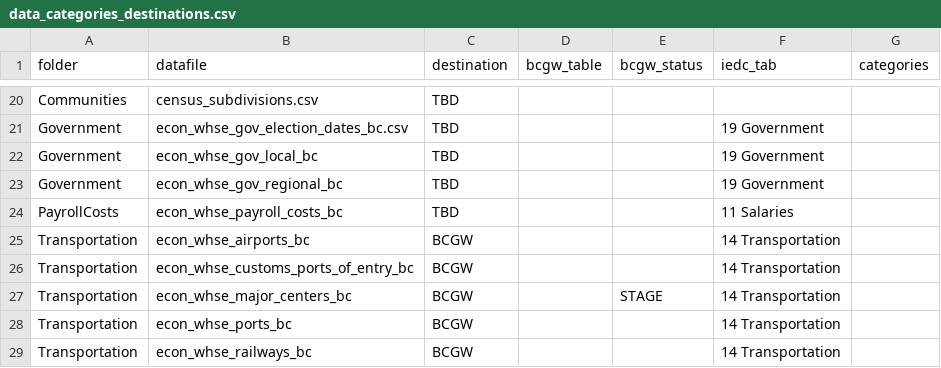
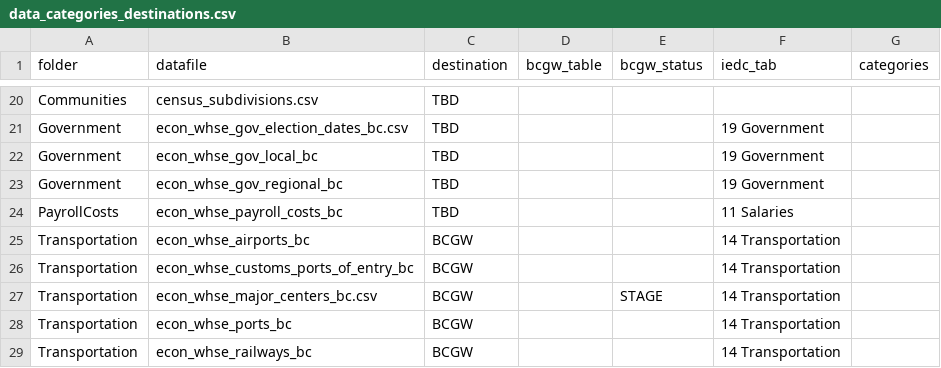
Before and after one commit to smnorris/mit_onetool_data, a CSV file: dissdata/data/data_categories_destinations.csv, drawn as a sheet; only a part is shown, gaps mark what is left out.

Commit message:
fixed major centers filename

```diff
--- a/dissdata/data/data_categories_destinations.csv
+++ b/dissdata/data/data_categories_destinations.csv
@@ -26,3 +26,3 @@ Transportation,econ_whse_airports_bc,BCGW,,,14 Transportation,
 Transportation,econ_whse_customs_ports_of_entry_bc,BCGW,,,14 Transportation,
-Transportation,econ_whse_major_centers_bc,BCGW,,STAGE,14 Transportation,
+Transportation,econ_whse_major_centers_bc.csv,BCGW,,STAGE,14 Transportation,
 Transportation,econ_whse_ports_bc,BCGW,,,14 Transportation,
```
